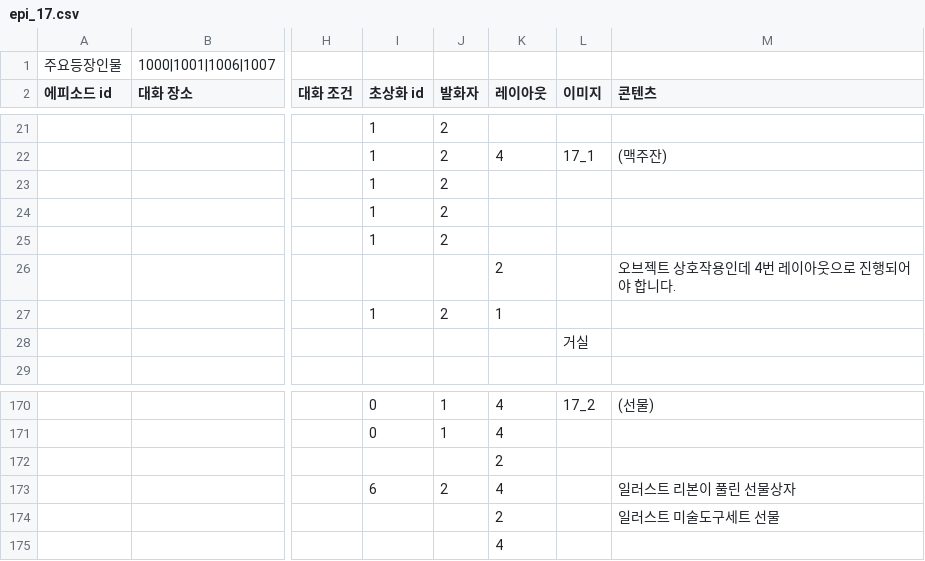
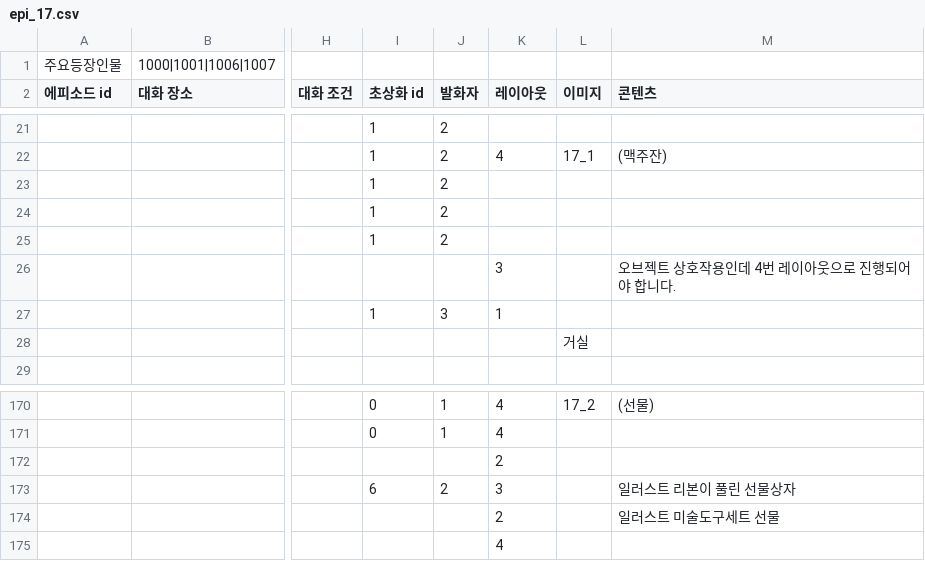
Before and after one commit to sopipc167/UnSleep, a CSV file: UnSleep/Assets/Resources/epi_csv/epi_17.csv, drawn as a sheet; only a part is shown, gaps mark what is left out; the diff names each change by its address in the sheet, - before the commit and + after, or states it on an @@ line.

```diff
--- a/UnSleep/Assets/Resources/epi_csv/epi_17.csv
+++ b/UnSleep/Assets/Resources/epi_csv/epi_17.csv
-K26 (레이아웃): 2
+K26 (레이아웃): 3
-J27 (발화자): 2
+J27 (발화자): 3
-K173 (레이아웃): 4
+K173 (레이아웃): 3
```
Also changed, not shown: UnSleep/Assets/Resources/epi_csv/epi_16.csv, 9 other files.
